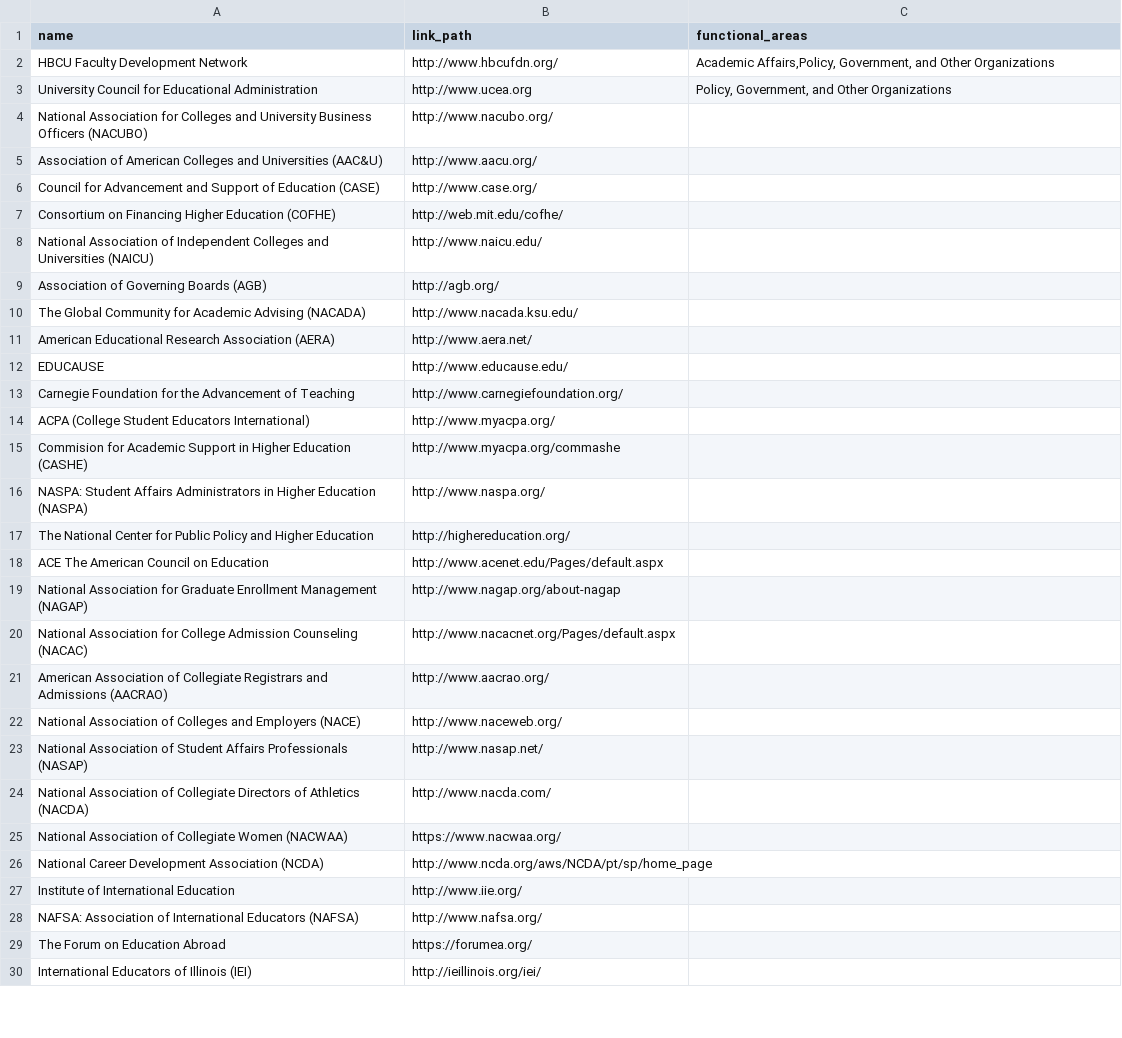
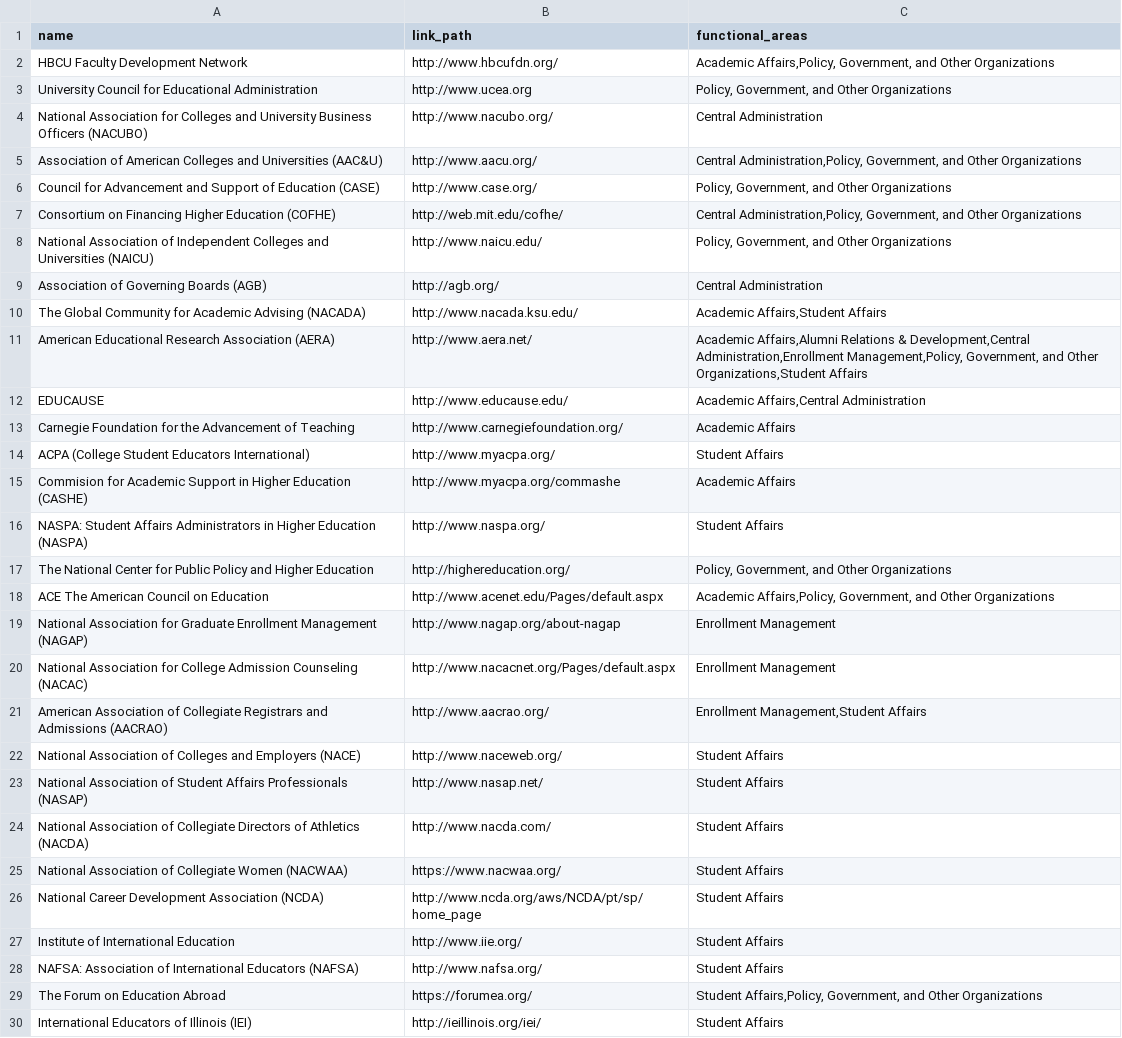
Before and after one commit to dwthurber/MSHE-Student-Resources, a CSV file: _data/professional_organizations.csv, drawn as a sheet; only a part is shown; the diff covers the shown part only.

Commit message:
Updated '_data/professional_organizations.csv' via CloudCannon

```diff
--- a/_data/professional_organizations.csv
+++ b/_data/professional_organizations.csv
@@ -3,28 +3,28 @@ HBCU Faculty Development Network,http://www.hbcufdn.org/,"Academic Affairs,Polic
 University Council for Educational Administration,http://www.ucea.org,"Policy, Government, and Other Organizations"
-National Association for Colleges and University Business Officers (NACUBO),http://www.nacubo.org/,
-Association of American Colleges and Universities (AAC&U),http://www.aacu.org/,
-Council for Advancement and Support of Education (CASE),http://www.case.org/,
-Consortium on Financing Higher Education (COFHE),http://web.mit.edu/cofhe/,
-National Association of Independent Colleges and Universities (NAICU),http://www.naicu.edu/,
-Association of Governing Boards (AGB),http://agb.org/,
-The Global Community for Academic Advising (NACADA),http://www.nacada.ksu.edu/,
-American Educational Research Association (AERA),http://www.aera.net/,
-EDUCAUSE,http://www.educause.edu/,
-Carnegie Foundation for the Advancement of Teaching,http://www.carnegiefoundation.org/,
-ACPA (College Student Educators International),http://www.myacpa.org/,
-Commision for Academic Support in Higher Education (CASHE),http://www.myacpa.org/commashe,
-NASPA: Student Affairs Administrators in Higher Education (NASPA),http://www.naspa.org/,
-The National Center for Public Policy and Higher Education,http://highereducation.org/,
-ACE The American Council on Education,http://www.acenet.edu/Pages/default.aspx,
-National Association for Graduate Enrollment Management (NAGAP),http://www.nagap.org/about-nagap,
-National Association for College Admission Counseling (NACAC),http://www.nacacnet.org/Pages/default.aspx,
-American Association of Collegiate Registrars and Admissions (AACRAO),http://www.aacrao.org/,
-National Association of Colleges and Employers (NACE),http://www.naceweb.org/,
-National Association of Student Affairs Professionals (NASAP),http://www.nasap.net/,
-National Association of Collegiate Directors of Athletics (NACDA),http://www.nacda.com/,
-National Association of Collegiate Women (NACWAA),https://www.nacwaa.org/,
-National Career Development Association (NCDA),http://www.ncda.org/aws/NCDA/pt/sp/home_page,
-Institute of International Education,http://www.iie.org/,
-NAFSA: Association of International Educators (NAFSA),http://www.nafsa.org/,
-The Forum on Education Abroad,https://forumea.org/,
-International Educators of Illinois (IEI),http://ieillinois.org/iei/,
+National Association for Colleges and University Business Officers (NACUBO),http://www.nacubo.org/,Central Administration
+Association of American Colleges and Universities (AAC&U),http://www.aacu.org/,"Central Administration,Policy, Government, and Other Organizations"
+Council for Advancement and Support of Education (CASE),http://www.case.org/,"Policy, Government, and Other Organizations"
+Consortium on Financing Higher Education (COFHE),http://web.mit.edu/cofhe/,"Central Administration,Policy, Government, and Other Organizations"
+National Association of Independent Colleges and Universities (NAICU),http://www.naicu.edu/,"Policy, Government, and Other Organizations"
+Association of Governing Boards (AGB),http://agb.org/,Central Administration
+The Global Community for Academic Advising (NACADA),http://www.nacada.ksu.edu/,"Academic Affairs,Student Affairs"
+American Educational Research Association (AERA),http://www.aera.net/,"Academic Affairs,Alumni Relations & Development,Central Administration,Enrollment Management,Policy, Government, and Other Organizations,Student Affairs"
+EDUCAUSE,http://www.educause.edu/,"Academic Affairs,Central Administration"
+Carnegie Foundation for the Advancement of Teaching,http://www.carnegiefoundation.org/,Academic Affairs
+ACPA (College Student Educators International),http://www.myacpa.org/,Student Affairs
+Commision for Academic Support in Higher Education (CASHE),http://www.myacpa.org/commashe,Academic Affairs
+NASPA: Student Affairs Administrators in Higher Education (NASPA),http://www.naspa.org/,Student Affairs
+The National Center for Public Policy and Higher Education,http://highereducation.org/,"Policy, Government, and Other Organizations"
+ACE The American Council on Education,http://www.acenet.edu/Pages/default.aspx,"Academic Affairs,Policy, Government, and Other Organizations"
+National Association for Graduate Enrollment Management (NAGAP),http://www.nagap.org/about-nagap,Enrollment Management
+National Association for College Admission Counseling (NACAC),http://www.nacacnet.org/Pages/default.aspx,Enrollment Management
+American Association of Collegiate Registrars and Admissions (AACRAO),http://www.aacrao.org/,"Enrollment Management,Student Affairs"
+National Association of Colleges and Employers (NACE),http://www.naceweb.org/,Student Affairs
+National Association of Student Affairs Professionals (NASAP),http://www.nasap.net/,Student Affairs
+National Association of Collegiate Directors of Athletics (NACDA),http://www.nacda.com/,Student Affairs
+National Association of Collegiate Women (NACWAA),https://www.nacwaa.org/,Student Affairs
+National Career Development Association (NCDA),http://www.ncda.org/aws/NCDA/pt/sp/home_page,Student Affairs
+Institute of International Education,http://www.iie.org/,Student Affairs
+NAFSA: Association of International Educators (NAFSA),http://www.nafsa.org/,Student Affairs
+The Forum on Education Abroad,https://forumea.org/,"Student Affairs,Policy, Government, and Other Organizations"
+International Educators of Illinois (IEI),http://ieillinois.org/iei/,Student Affairs
```
Also changed, not shown: 1 removed row and 19 edited cells elsewhere in this file.
